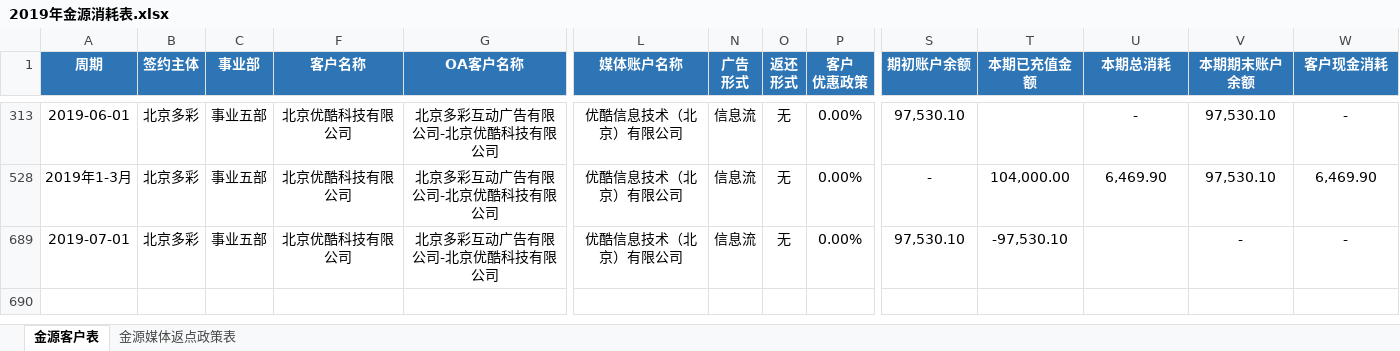
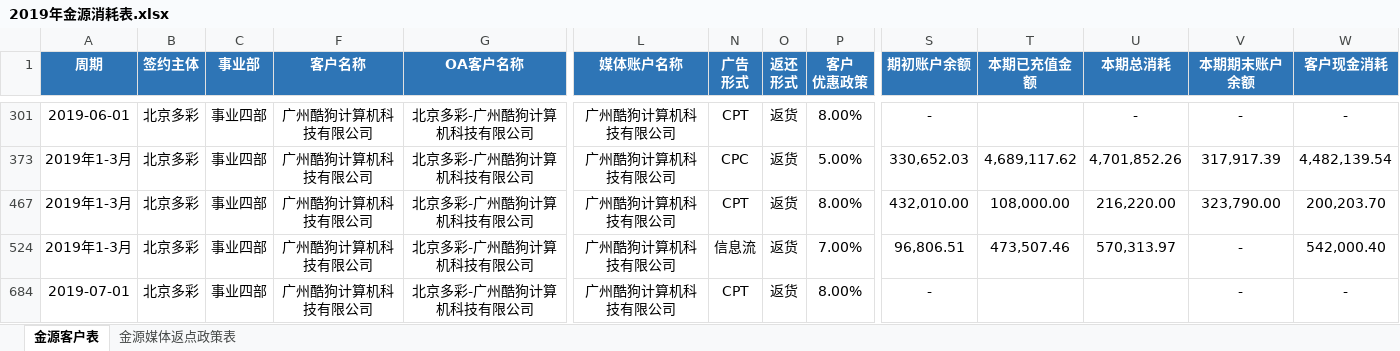
Before and after one commit to o-f-m/-, an Excel workbook: 2019年金源消耗表.xlsx, sheet 金源客户表, drawn as a sheet; only a part is shown, gaps mark what is left out; values as stored, in another font and other column widths than the file's, no borders; conditional formats not drawn; addresses are those after the commit; rows hold the shown columns only; the diff covers the shown part only; the diff names each change by its address in the sheet, - before the commit and + after, or states it on an @@ line.

```diff
--- a/2019年金源消耗表.xlsx (sheet 金源客户表)
+++ b/2019年金源消耗表.xlsx (sheet 金源客户表)
-C301 (事业部): 事业五部
+C301 (事业部): 事业四部
-F301 (客户名称): 北京优酷科技有限公司
+F301 (客户名称): 广州酷狗计算机科技有限公司
-G301 (OA客户名称): 北京多彩互动广告有限公司-北京优酷科技有限公司
+G301 (OA客户名称): 北京多彩-广州酷狗计算机科技有限公司
-L301 (媒体账户名称): 优酷信息技术（北京）有限公司
+L301 (媒体账户名称): 广州酷狗计算机科技有限公司
-N301 (广告 形式): 信息流
+N301 (广告 形式): CPT
-O301 (返还 形式): 无
+O301 (返还 形式): 返货
-P301 (客户 优惠政策): 0.00%
+P301 (客户 优惠政策): 8.00%
-S301 (期初账户余额): 97,530.10
+S301 (期初账户余额): -
-V301 (本期期末账户余额): 97,530.10
+V301 (本期期末账户余额): -
+row 373: 2019年1-3月 | 北京多彩 | 事业四部 | 广州酷狗计算机科技有限公司 | 北京多彩-广州酷狗计算机科技有限公司 | 广州酷狗计算机科技有限公司 | CPC | 返货 | 5.00% | 330,652.03 | 4,689,117.62 | 4,701,852.26 | 317,917.39 | 4,482,139.54
+row 467: 2019年1-3月 | 北京多彩 | 事业四部 | 广州酷狗计算机科技有限公司 | 北京多彩-广州酷狗计算机科技有限公司 | 广州酷狗计算机科技有限公司 | CPT | 返货 | 8.00% | 432,010.00 | 108,000.00 | 216,220.00 | 323,790.00 | 200,203.70
-C524 (事业部): 事业五部
+C524 (事业部): 事业四部
-F524 (客户名称): 北京优酷科技有限公司
+F524 (客户名称): 广州酷狗计算机科技有限公司
-G524 (OA客户名称): 北京多彩互动广告有限公司-北京优酷科技有限公司
+G524 (OA客户名称): 北京多彩-广州酷狗计算机科技有限公司
-L524 (媒体账户名称): 优酷信息技术（北京）有限公司
+L524 (媒体账户名称): 广州酷狗计算机科技有限公司
-O524 (返还 形式): 无
+O524 (返还 形式): 返货
-P524 (客户 优惠政策): 0.00%
+P524 (客户 优惠政策): 7.00%
-S524 (期初账户余额): -
+S524 (期初账户余额): 96,806.51
-T524 (本期已充值金额): 104,000.00
+T524 (本期已充值金额): 473,507.46
-U524 (本期总消耗): 6,469.90
+U524 (本期总消耗): 570,313.97
-V524 (本期期末账户余额): 97,530.10
+V524 (本期期末账户余额): -
-W524 (客户现金消耗): 6,469.90
+W524 (客户现金消耗): 542,000.40
-C684 (事业部): 事业五部
+C684 (事业部): 事业四部
-F684 (客户名称): 北京优酷科技有限公司
+F684 (客户名称): 广州酷狗计算机科技有限公司
-G684 (OA客户名称): 北京多彩互动广告有限公司-北京优酷科技有限公司
+G684 (OA客户名称): 北京多彩-广州酷狗计算机科技有限公司
-L684 (媒体账户名称): 优酷信息技术（北京）有限公司
+L684 (媒体账户名称): 广州酷狗计算机科技有限公司
-N684 (广告 形式): 信息流
+N684 (广告 形式): CPT
-O684 (返还 形式): 无
+O684 (返还 形式): 返货
-P684 (客户 优惠政策): 0.00%
+P684 (客户 优惠政策): 8.00%
-S684 (期初账户余额): 97,530.10
+S684 (期初账户余额): -
-T684 (本期已充值金额): -97,530.10
+T684 (本期已充值金额): (empty)
```
Also changed, not shown: 4 added rows and 21 edited cells elsewhere in this sheet, sheet 金源媒体返点政策表, formulas that keep their value, hidden cells.
